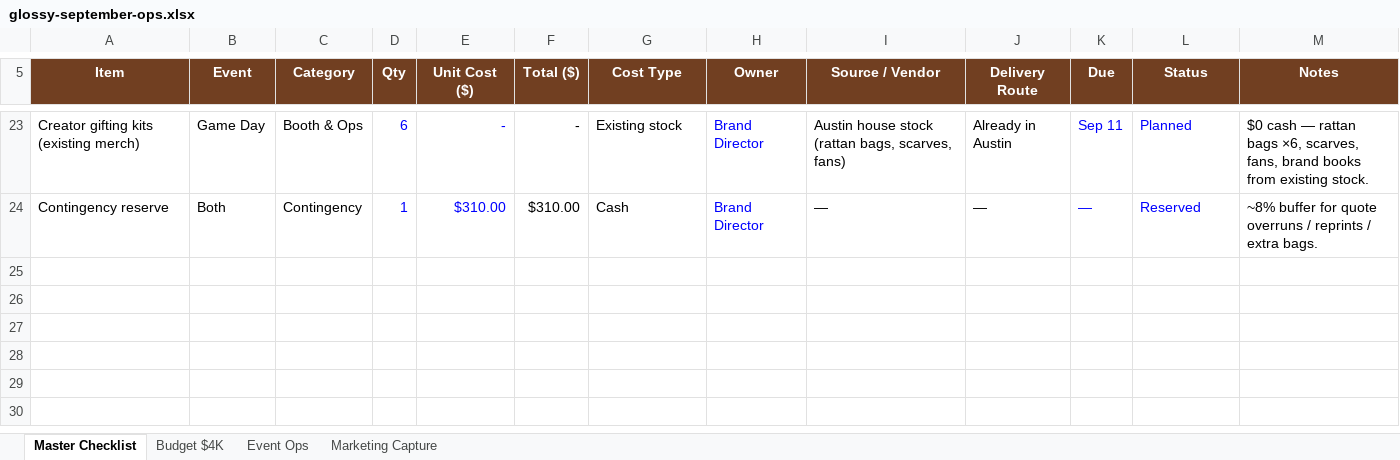
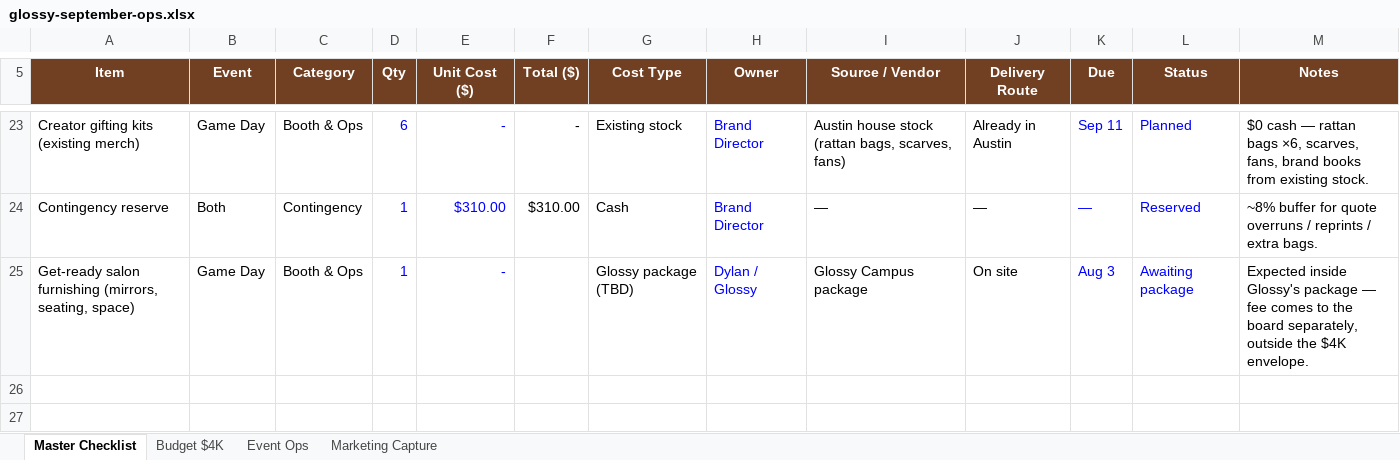
Before and after one commit to melinenguyen/cobasdaughter, an Excel workbook: glossy-gameday/glossy-september-ops.xlsx, sheet Master Checklist, drawn as a sheet; only a part is shown, gaps mark what is left out; the shorter side is filled out with more unchanged rows; values as stored, in another font and other column widths than the file's, no borders; the diff names each change by its address in the sheet, - before the commit and + after, or states it on an @@ line.

```diff
--- a/glossy-gameday/glossy-september-ops.xlsx (sheet Master Checklist)
+++ b/glossy-gameday/glossy-september-ops.xlsx (sheet Master Checklist)
-row 25: (empty)
+row 25: Get-ready salon furnishing (mirrors, seating, space) | Game Day | Booth & Ops | 1 | - |  | Glossy package (TBD) | Dylan / Glossy | Glossy Campus package | On site | Aug 3 | Awaiting package | Expected inside Glossy's package — fee comes to the board separately, outside the $4K envelope.
```
Also changed, not shown: sheet Event Ops, 3 other files.
